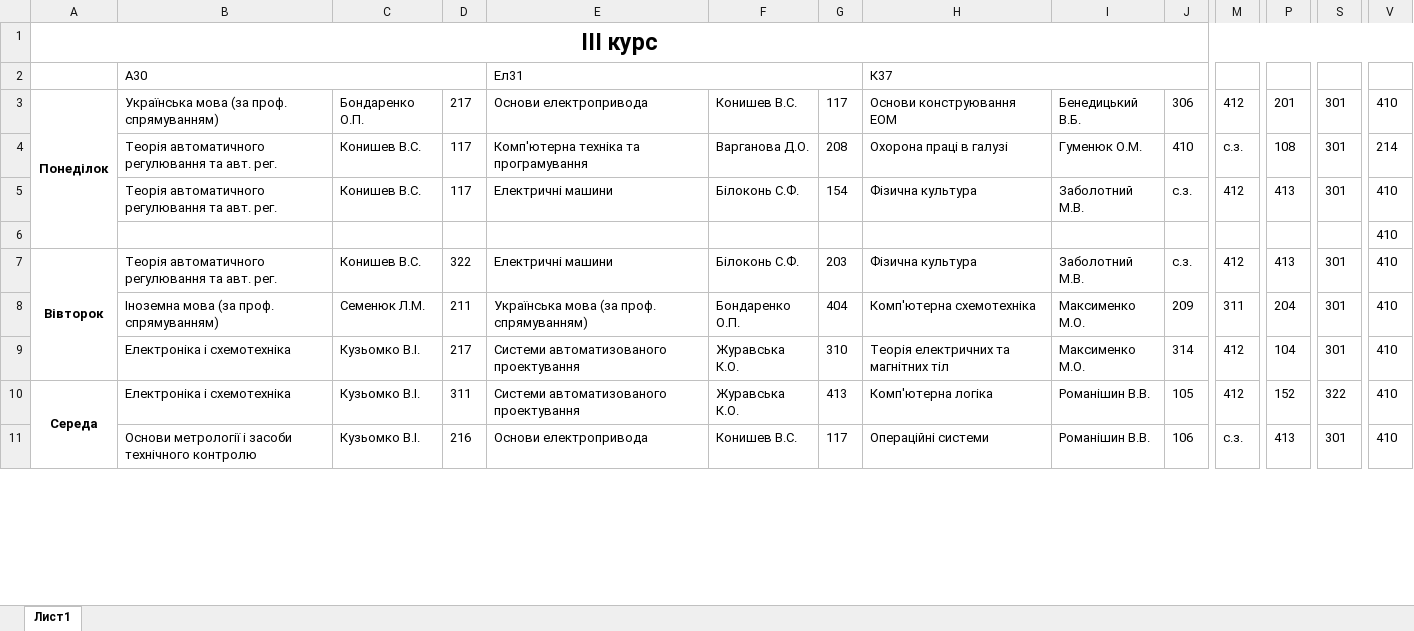
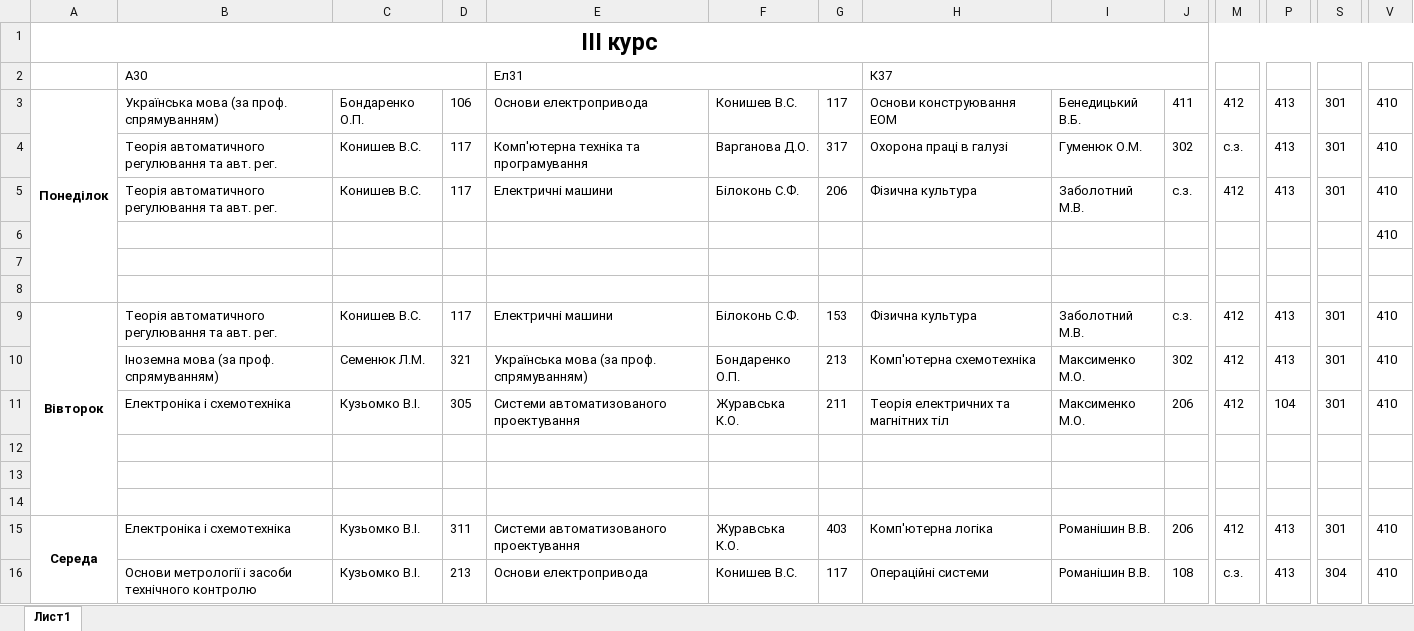
Before and after one commit to DeNice-r/SCP, an Excel workbook: Schedule Calculator Pro/bin/Debug/Розклад 3 курс.xlsx, sheet Лист1, drawn as a sheet; only a part is shown, gaps mark what is left out; values as stored, in another font and other column widths than the file's, no borders; addresses are those after the commit; rows hold the shown columns only; the diff covers the shown part only; the diff names each change by its address in the sheet, - before the commit and + after, or states it on an @@ line.

```diff
--- a/Schedule Calculator Pro/bin/Debug/Розклад 3 курс.xlsx (sheet Лист1)
+++ b/Schedule Calculator Pro/bin/Debug/Розклад 3 курс.xlsx (sheet Лист1)
-D3: 217
+D3: 106
-J3: 306
+J3: 411
-P3: 201
+P3: 413
-G4: 208
+G4: 317
-J4: 410
+J4: 302
-P4: 108
+P4: 413
-V4: 214
+V4: 410
-G5: 154
+G5: 206
+row 7: (empty)
+row 8: (empty)
-D9: 322
+D9: 117
-G9: 203
+G9: 153
-D10: 211
+D10: 321
-G10: 404
+G10: 213
-J10: 209
+J10: 302
-M10: 311
+M10: 412
-P10: 204
+P10: 413
-D11: 217
+D11: 305
-G11: 310
+G11: 211
-J11: 314
+J11: 206
+row 12: (empty)
+row 13: (empty)
+row 14: (empty)
-G15: 413
+G15: 403
-J15: 105
+J15: 206
-P15: 152
+P15: 413
-S15: 322
+S15: 301
-D16: 216
+D16: 213
-J16: 106
+J16: 108
-S16: 301
+S16: 304
```
Also changed, not shown: 8 added rows, 2 removed rows, 46 edited cells, cell formats and merged cells elsewhere in this sheet, Schedule Calculator Pro/bin/Debug/Вільні аудиторії.xlsx, Schedule Calculator Pro/bin/Debug/Вільні викладачі.xlsx, 10 other files.
